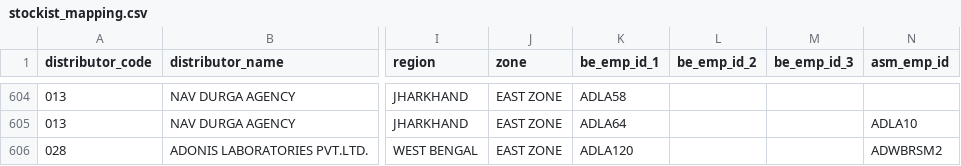
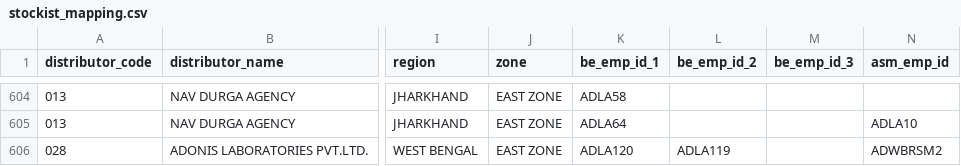
Before and after one commit to sarwatemilind-blip/Sales_Dashboard, a CSV file: stockist_mapping.csv, drawn as a sheet; only a part is shown, gaps mark what is left out; the diff names each change by its address in the sheet, - before the commit and + after, or states it on an @@ line.

Commit message:
Update C1128 to be shared equally between ADLA120 and ADLA119

```diff
--- a/stockist_mapping.csv
+++ b/stockist_mapping.csv
-L606 (be_emp_id_2): (empty)
+L606 (be_emp_id_2): ADLA119
```
